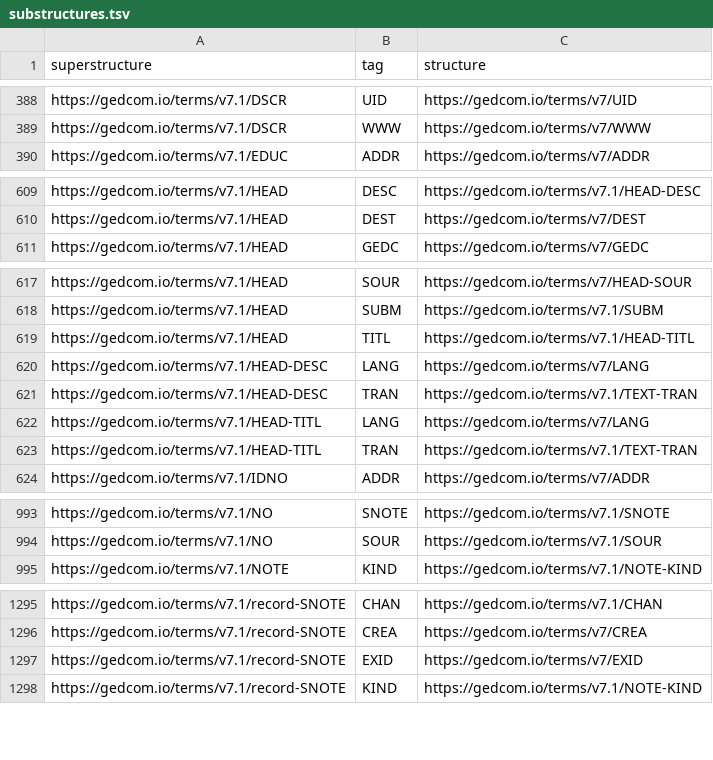
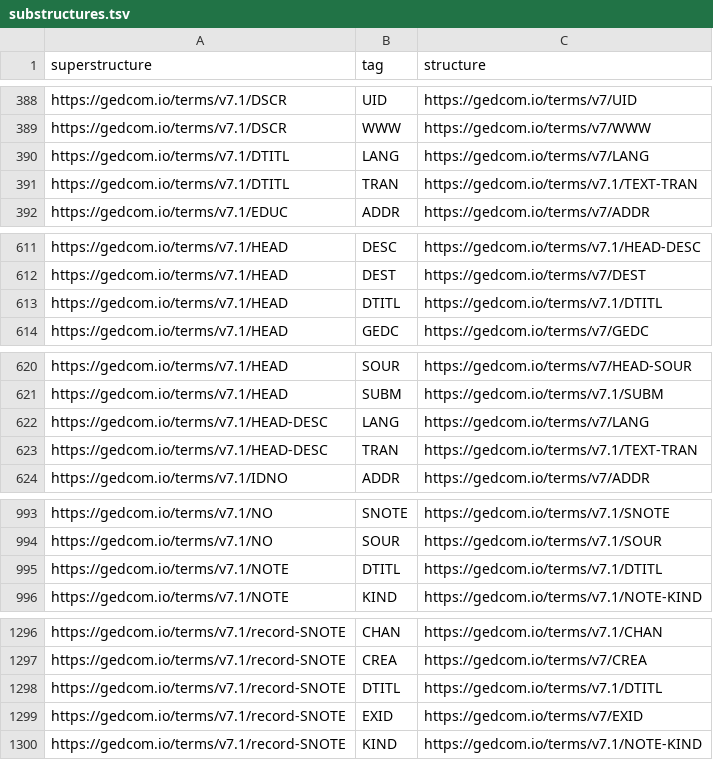
Before and after one commit to FamilySearch/GEDCOM, a TSV file: extracted-files/substructures.tsv, drawn as a sheet; only a part is shown, gaps mark what is left out.

Commit message:
Add descriptive title NOTE/SNOTE, merged with that in HEAD (#814)
* Add descriptive title NOTE/SNOTE, merged with that in HEAD

This

1. Changes the tag and URI of `g7.1:HEAD-TITL`/`TITL` to `g7.1:DTITL`/`DTITL`, to further separate this researcher metadata from from `g7:TITL` (which is historical data).
2. Adds `g7.1:DTITL` to the `NOTE` and `SNOTE` structures, and updates its description to match.

Fixes #693

* Add clarifying note to `DTITL` description

Also, add two missing YAML files (DTITL and cal-SWEDISH) to the repository

* Delete extracted-files/tags/cal-SWEDISH

This should be its own PR, and needs a few other tweaks too

* Remove HEAD-TITL from older version of this (replaced by HEAD-DTITL)

* update 71 changelog

```diff
--- a/extracted-files/substructures.tsv
+++ b/extracted-files/substructures.tsv
@@ -389,2 +389,4 @@ https://gedcom.io/terms/v7.1/DSCR	UID	https://gedcom.io/terms/v7/UID
 https://gedcom.io/terms/v7.1/DSCR	WWW	https://gedcom.io/terms/v7/WWW
+https://gedcom.io/terms/v7.1/DTITL	LANG	https://gedcom.io/terms/v7/LANG
+https://gedcom.io/terms/v7.1/DTITL	TRAN	https://gedcom.io/terms/v7.1/TEXT-TRAN
 https://gedcom.io/terms/v7.1/EDUC	ADDR	https://gedcom.io/terms/v7/ADDR
@@ -610,2 +612,3 @@ https://gedcom.io/terms/v7.1/HEAD	DESC	https://gedcom.io/terms/v7.1/HEAD-DESC
 https://gedcom.io/terms/v7.1/HEAD	DEST	https://gedcom.io/terms/v7/DEST
+https://gedcom.io/terms/v7.1/HEAD	DTITL	https://gedcom.io/terms/v7.1/DTITL
 https://gedcom.io/terms/v7.1/HEAD	GEDC	https://gedcom.io/terms/v7/GEDC
@@ -618,7 +621,4 @@ https://gedcom.io/terms/v7.1/HEAD	SOUR	https://gedcom.io/terms/v7/HEAD-SOUR
 https://gedcom.io/terms/v7.1/HEAD	SUBM	https://gedcom.io/terms/v7.1/SUBM
-https://gedcom.io/terms/v7.1/HEAD	TITL	https://gedcom.io/terms/v7.1/HEAD-TITL
 https://gedcom.io/terms/v7.1/HEAD-DESC	LANG	https://gedcom.io/terms/v7/LANG
 https://gedcom.io/terms/v7.1/HEAD-DESC	TRAN	https://gedcom.io/terms/v7.1/TEXT-TRAN
-https://gedcom.io/terms/v7.1/HEAD-TITL	LANG	https://gedcom.io/terms/v7/LANG
-https://gedcom.io/terms/v7.1/HEAD-TITL	TRAN	https://gedcom.io/terms/v7.1/TEXT-TRAN
 https://gedcom.io/terms/v7.1/IDNO	ADDR	https://gedcom.io/terms/v7/ADDR
@@ -994,2 +994,3 @@ https://gedcom.io/terms/v7.1/NO	SNOTE	https://gedcom.io/terms/v7.1/SNOTE
 https://gedcom.io/terms/v7.1/NO	SOUR	https://gedcom.io/terms/v7.1/SOUR
+https://gedcom.io/terms/v7.1/NOTE	DTITL	https://gedcom.io/terms/v7.1/DTITL
 https://gedcom.io/terms/v7.1/NOTE	KIND	https://gedcom.io/terms/v7.1/NOTE-KIND
@@ -1296,2 +1297,3 @@ https://gedcom.io/terms/v7.1/record-SNOTE	CHAN	https://gedcom.io/terms/v7.1/CHAN
 https://gedcom.io/terms/v7.1/record-SNOTE	CREA	https://gedcom.io/terms/v7/CREA
+https://gedcom.io/terms/v7.1/record-SNOTE	DTITL	https://gedcom.io/terms/v7.1/DTITL
 https://gedcom.io/terms/v7.1/record-SNOTE	EXID	https://gedcom.io/terms/v7/EXID
```
Also changed, not shown: extracted-files/cardinalities.tsv, extracted-files/payloads.tsv, 11 other files.
